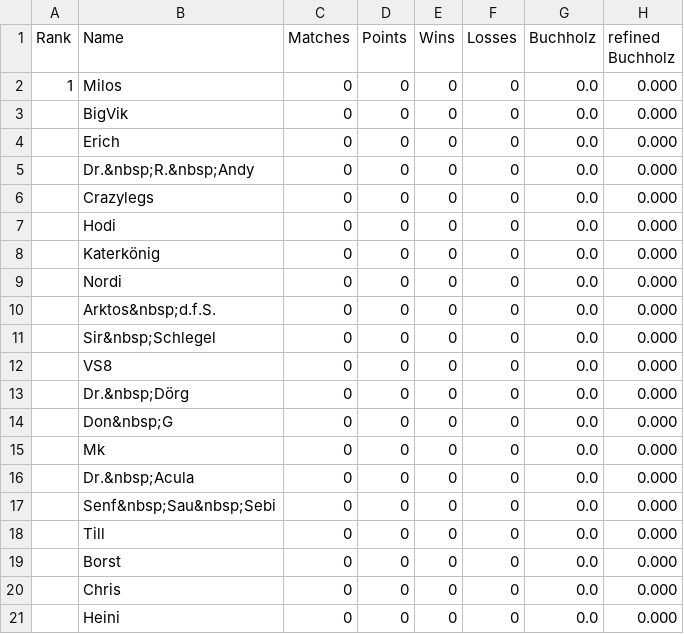
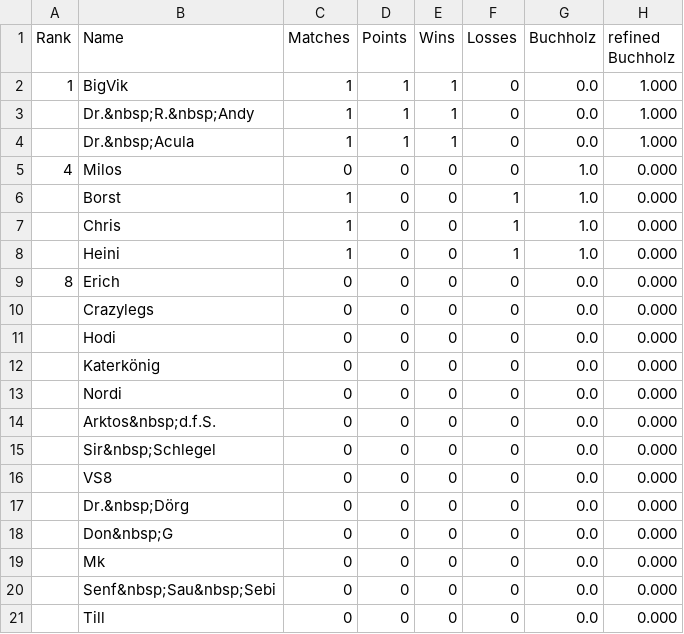
Before and after one commit to flunkypiraten/flunkypiraten.github.io, a CSV file: _data/table.csv, drawn as a sheet.

Commit message:
Update table, match, and breaks data

```diff
--- a/_data/table.csv
+++ b/_data/table.csv
@@ -1,6 +1,10 @@
 Rank,Name,Matches,Points,Wins,Losses,Buchholz,refined Buchholz
-1,Milos,0,0,0,0,0.0,0.000
-,BigVik,0,0,0,0,0.0,0.000
-,Erich,0,0,0,0,0.0,0.000
-,Dr.&nbsp;R.&nbsp;Andy,0,0,0,0,0.0,0.000
+1,BigVik,1,1,1,0,0.0,1.000
+,Dr.&nbsp;R.&nbsp;Andy,1,1,1,0,0.0,1.000
+,Dr.&nbsp;Acula,1,1,1,0,0.0,1.000
+4,Milos,0,0,0,0,1.0,0.000
+,Borst,1,0,0,1,1.0,0.000
+,Chris,1,0,0,1,1.0,0.000
+,Heini,1,0,0,1,1.0,0.000
+8,Erich,0,0,0,0,0.0,0.000
 ,Crazylegs,0,0,0,0,0.0,0.000
@@ -15,7 +19,3 @@ Rank,Name,Matches,Points,Wins,Losses,Buchholz,refined Buchholz
 ,Mk,0,0,0,0,0.0,0.000
-,Dr.&nbsp;Acula,0,0,0,0,0.0,0.000
 ,Senf&nbsp;Sau&nbsp;Sebi,0,0,0,0,0.0,0.000
 ,Till,0,0,0,0,0.0,0.000
-,Borst,0,0,0,0,0.0,0.000
-,Chris,0,0,0,0,0.0,0.000
-,Heini,0,0,0,0,0.0,0.000
```
Also changed, not shown: 1 other file.
